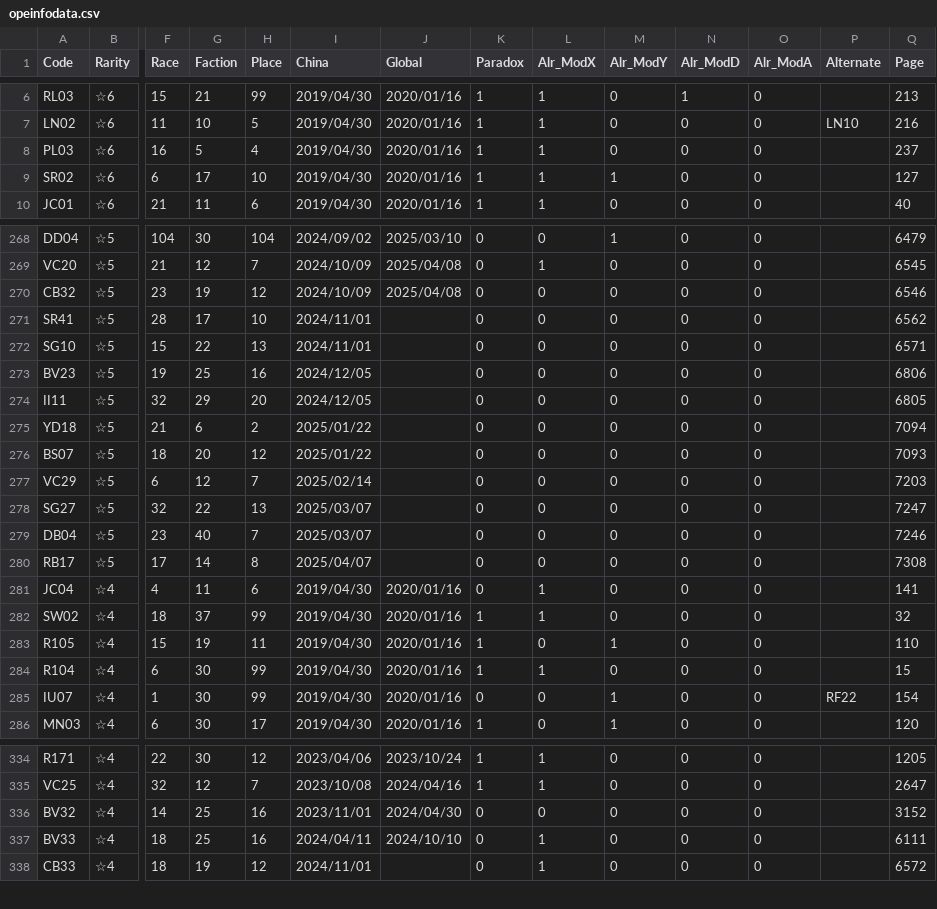
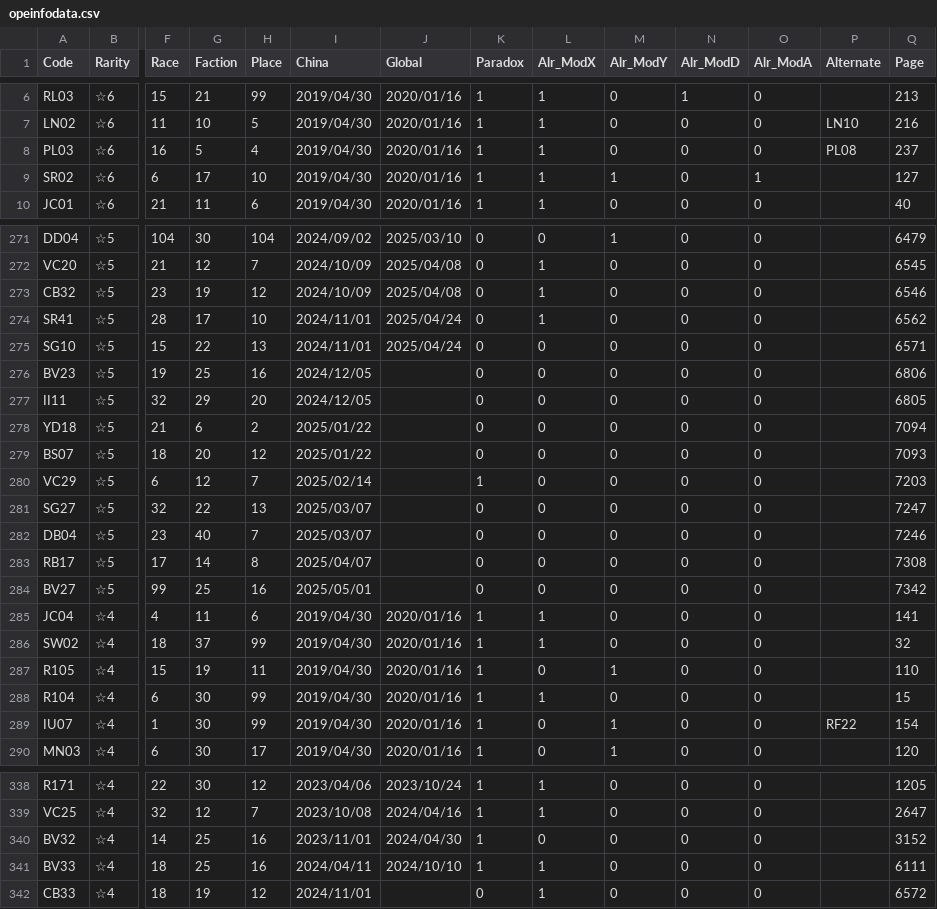
Before and after one commit to ArknightsToolOperatorsManager/InputItem, a CSV file: inputdata/opeinfodata.csv, drawn as a sheet; only a part is shown, gaps mark what is left out; addresses are those after the commit; rows hold the shown columns only; the diff covers the shown part only; the diff names each change by its address in the sheet, - before the commit and + after, or states it on an @@ line.

```diff
--- a/inputdata/opeinfodata.csv
+++ b/inputdata/opeinfodata.csv
-P8 (Alternate): (empty)
+P8 (Alternate): PL08
-O9 (Alr_ModA): 0
+O9 (Alr_ModA): 1
-L273:L274 (Alr_ModX): 0
+L273:L274 (Alr_ModX): 1
-J274:J275 (Global): (empty)
+J274:J275 (Global): 2025/04/24
-K280 (Paradox): 0
+K280 (Paradox): 1
+row 284: BV27 | ☆5 | 99 | 25 | 16 | 2025/05/01 |  | 0 | 0 | 0 | 0 | 0 |  | 7342
-K285 (Paradox): 0
+K285 (Paradox): 1
-K289 (Paradox): 0
+K289 (Paradox): 1
-K340:K341 (Paradox): 0
+K340:K341 (Paradox): 1
```
Also changed, not shown: 4 added rows and 36 edited cells elsewhere in this file.
